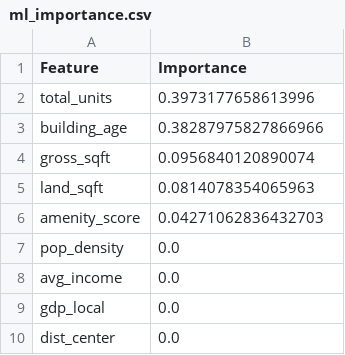
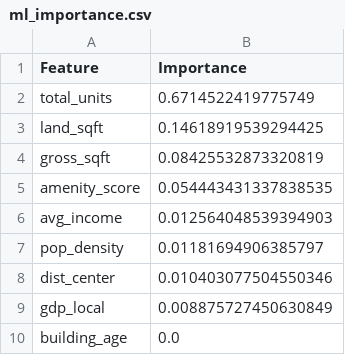
Before and after one commit to huuduy10112k54-blip/NYC_Real_Estate_Dashboard, a CSV file: output/ml_importance.csv, drawn as a sheet.

```diff
--- a/output/ml_importance.csv
+++ b/output/ml_importance.csv
@@ -1,10 +1,10 @@
 Feature,Importance
-total_units,0.3973177658613996
-building_age,0.38287975827866966
-gross_sqft,0.0956840120890074
-land_sqft,0.0814078354065963
-amenity_score,0.04271062836432703
-pop_density,0.0
-avg_income,0.0
-gdp_local,0.0
-dist_center,0.0
+total_units,0.6714522419775749
+land_sqft,0.14618919539294425
+gross_sqft,0.08425532873320819
+amenity_score,0.054443431337838535
+avg_income,0.012564048539394903
+pop_density,0.01181694906385797
+dist_center,0.010403077504550346
+gdp_local,0.008875727450630849
+building_age,0.0
```
Also changed, not shown: output/ml_predictions.csv, output/spatial_feature_importance.csv, 3 other files.
